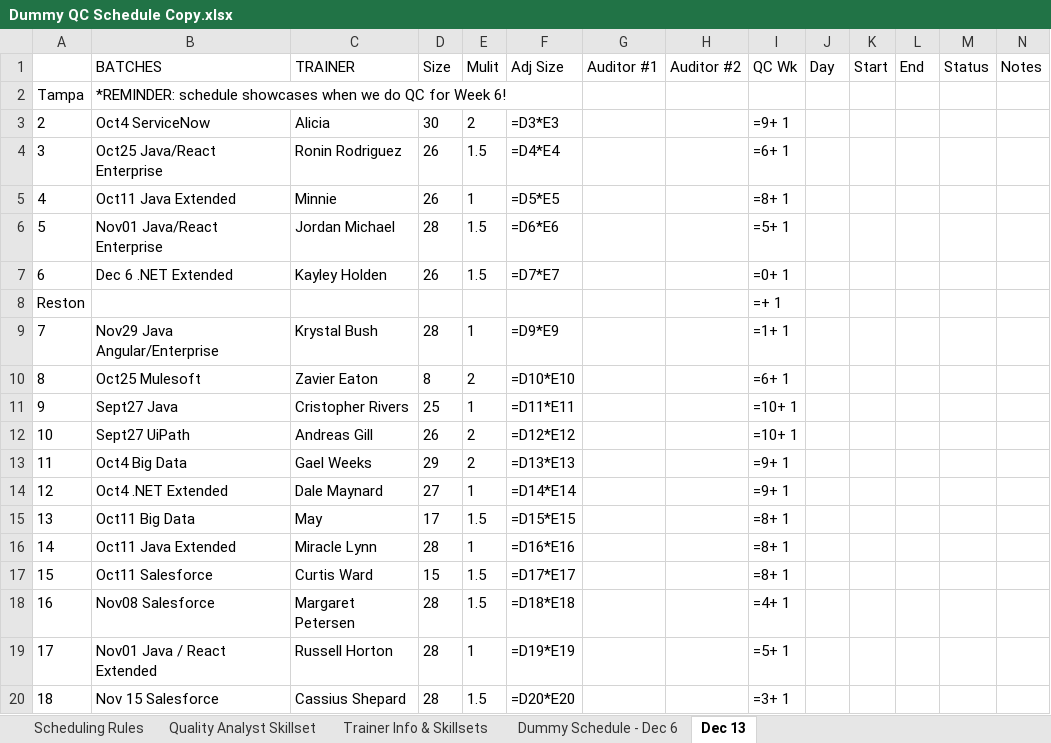
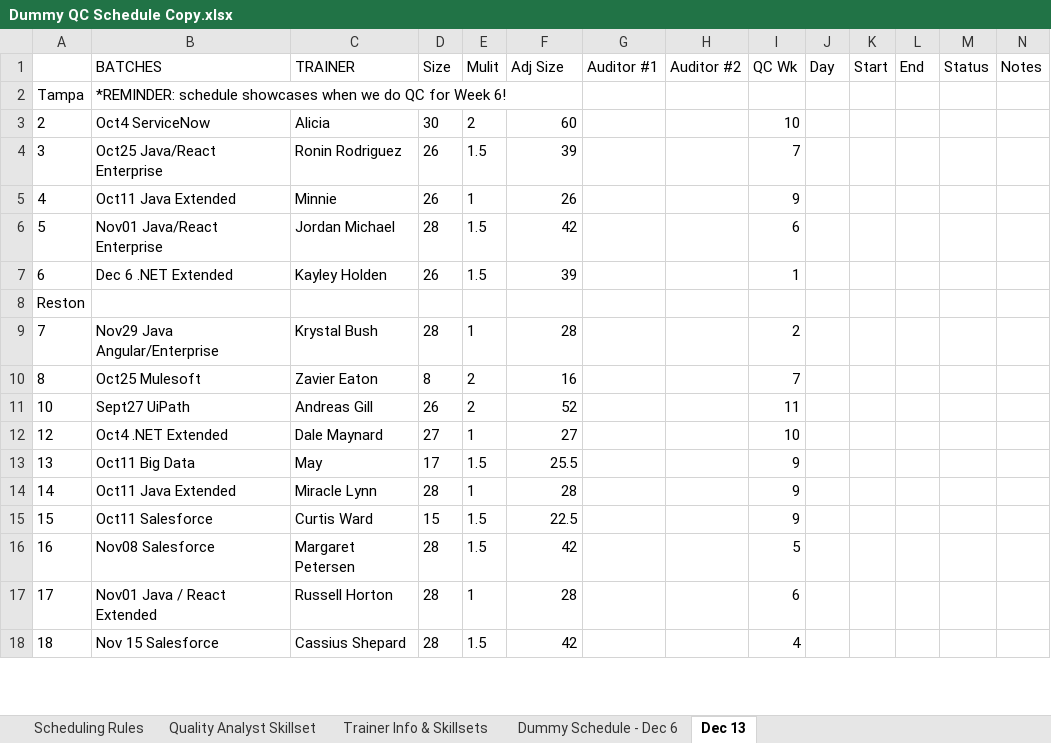
Before and after one commit to QC-Automation-Suite/P3-schedulerassistant, an Excel workbook: HTTP Request/Schedule/Dummy QC Schedule Copy.xlsx, sheet Dec 13, drawn as a sheet; only a part is shown; values as stored, in another font and other column widths than the file's, no borders; formulas without a stored value are shown as written; removed rows and columns are numbered as before the commit, all else as after; the diff covers the shown part only; the diff names each change by its address in the sheet, - before the commit and + after, or states it on an @@ line.

```diff
--- a/HTTP Request/Schedule/Dummy QC Schedule Copy.xlsx (sheet Dec 13)
+++ b/HTTP Request/Schedule/Dummy QC Schedule Copy.xlsx (sheet Dec 13)
-F3 (Adj Size): =D3*E3
+F3 (Adj Size): 60
-I3 (QC Wk): =9+ 1
+I3 (QC Wk): 10
-F4 (Adj Size): =D4*E4
+F4 (Adj Size): 39
-I4 (QC Wk): =6+ 1
+I4 (QC Wk): 7
-F5 (Adj Size): =D5*E5
+F5 (Adj Size): 26
-I5 (QC Wk): =8+ 1
+I5 (QC Wk): 9
-F6 (Adj Size): =D6*E6
+F6 (Adj Size): 42
-I6 (QC Wk): =5+ 1
+I6 (QC Wk): 6
-F7 (Adj Size): =D7*E7
+F7 (Adj Size): 39
-I7 (QC Wk): =0+ 1
+I7 (QC Wk): 1
-I8 (QC Wk): =+ 1
+I8 (QC Wk): (empty)
-F9 (Adj Size): =D9*E9
+F9 (Adj Size): 28
-I9 (QC Wk): =1+ 1
+I9 (QC Wk): 2
-F10 (Adj Size): =D10*E10
+F10 (Adj Size): 16
-I10 (QC Wk): =6+ 1
+I10 (QC Wk): 7
-row 11: 9 | Sept27 Java | Cristopher Rivers | 25 | 1 | =D11*E11 |  |  | =10+ 1
-F11 (Adj Size): =D12*E12
+F11 (Adj Size): 52
-I11 (QC Wk): =10+ 1
+I11 (QC Wk): 11
-row 13: 11 | Oct4 Big Data | Gael Weeks | 29 | 2 | =D13*E13 |  |  | =9+ 1
-F12 (Adj Size): =D14*E14
+F12 (Adj Size): 27
-I12 (QC Wk): =9+ 1
+I12 (QC Wk): 10
-F13 (Adj Size): =D15*E15
+F13 (Adj Size): 25.5
-I13:I15 (QC Wk): =8+ 1
+I13:I15 (QC Wk): 9
-F14 (Adj Size): =D16*E16
+F14 (Adj Size): 28
-F15 (Adj Size): =D17*E17
+F15 (Adj Size): 22.5
-F16 (Adj Size): =D18*E18
+F16 (Adj Size): 42
-I16 (QC Wk): =4+ 1
+I16 (QC Wk): 5
-F17 (Adj Size): =D19*E19
+F17 (Adj Size): 28
-I17 (QC Wk): =5+ 1
+I17 (QC Wk): 6
-F18 (Adj Size): =D20*E20
+F18 (Adj Size): 42
-I18 (QC Wk): =3+ 1
+I18 (QC Wk): 4
```
Also changed, not shown: 1 removed row and 27 edited cells elsewhere in this sheet, sheet Dummy Schedule - Dec 6, 8 other files.
